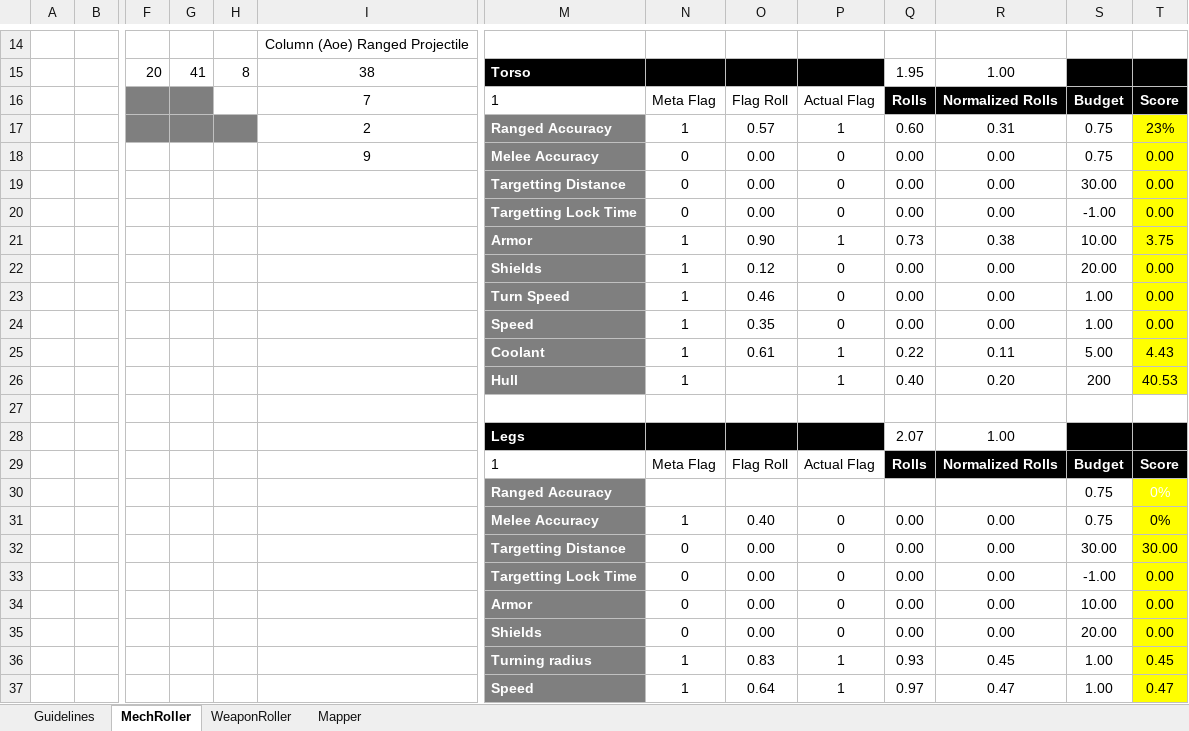
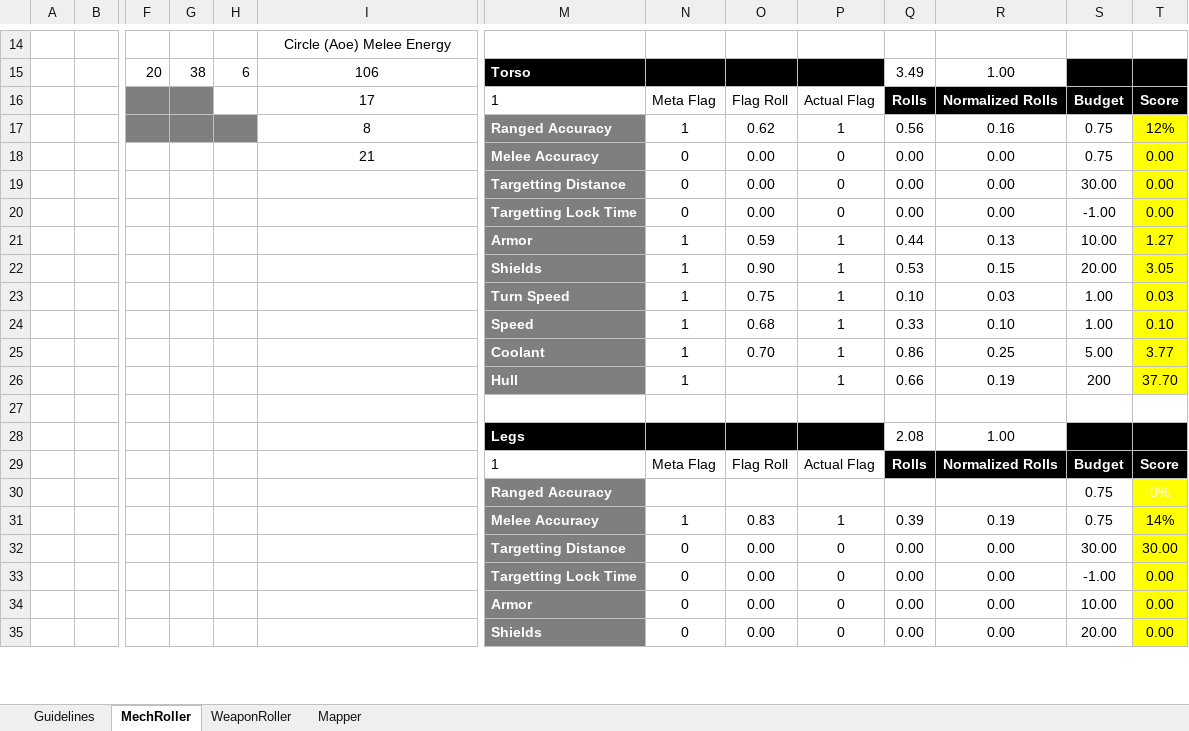
Before and after one commit to Craiel/TC.GameJam4, an Excel workbook: Doc/4patrick.xlsm, sheet MechRoller, drawn as a sheet; only a part is shown, gaps mark what is left out; values as stored, in another font and other column widths than the file's, no borders; charts and pictures and conditional formats not drawn; removed rows and columns are numbered as before the commit, all else as after; rows hold the shown columns only; the diff covers the shown part only; the diff names each change by its address in the sheet, - before the commit and + after, or states it on an @@ line.

```diff
--- a/Doc/4patrick.xlsm (sheet MechRoller)
+++ b/Doc/4patrick.xlsm (sheet MechRoller)
-I14: Column (Aoe) Ranged Projectile
+I14: Circle (Aoe) Melee Energy
-G15: 41
+G15: 38
-H15: 8
+H15: 6
-I15: 38
+I15: 106
-Q15: 1.95
+Q15: 3.49
-I16: 7
+I16: 17
-I17: 2
+I17: 8
-O17: 0.57
+O17: 0.62
-Q17: 0.60
+Q17: 0.56
-R17: 0.31
+R17: 0.16
-T17: 23%
+T17: 12%
-I18: 9
+I18: 21
-O21: 0.90
+O21: 0.59
-Q21: 0.73
+Q21: 0.44
-R21: 0.38
+R21: 0.13
-T21: 3.75
+T21: 1.27
-row 22:  |  |  |  |  |  | Shields | 1 | 0.12 | 0 | 0.00 | 0.00 | 20.00 | 0.00
-row 23:  |  |  |  |  |  | Turn Speed | 1 | 0.46 | 0 | 0.00 | 0.00 | 1.00 | 0.00
-row 24:  |  |  |  |  |  | Speed | 1 | 0.35 | 0 | 0.00 | 0.00 | 1.00 | 0.00
-row 25:  |  |  |  |  |  | Coolant | 1 | 0.61 | 1 | 0.22 | 0.11 | 5.00 | 4.43
+row 22:  |  |  |  |  |  | Shields | 1 | 0.90 | 1 | 0.53 | 0.15 | 20.00 | 3.05
+row 23:  |  |  |  |  |  | Turn Speed | 1 | 0.75 | 1 | 0.10 | 0.03 | 1.00 | 0.03
+row 24:  |  |  |  |  |  | Speed | 1 | 0.68 | 1 | 0.33 | 0.10 | 1.00 | 0.10
+row 25:  |  |  |  |  |  | Coolant | 1 | 0.70 | 1 | 0.86 | 0.25 | 5.00 | 3.77
-Q26: 0.40
+Q26: 0.66
-R26: 0.20
+R26: 0.19
-T26: 40.53
+T26: 37.70
-Q28: 2.07
+Q28: 2.08
-row 31:  |  |  |  |  |  | Melee Accuracy | 1 | 0.40 | 0 | 0.00 | 0.00 | 0.75 | 0%
+row 31:  |  |  |  |  |  | Melee Accuracy | 1 | 0.83 | 1 | 0.39 | 0.19 | 0.75 | 14%
-row 36:  |  |  |  |  |  | Turning radius | 1 | 0.83 | 1 | 0.93 | 0.45 | 1.00 | 0.45
-row 37:  |  |  |  |  |  | Speed | 1 | 0.64 | 1 | 0.97 | 0.47 | 1.00 | 0.47
```
Also changed, not shown: 6 added rows, 4 removed rows and 31 edited cells elsewhere in this sheet, sheet WeaponRoller, formulas that keep their value.
